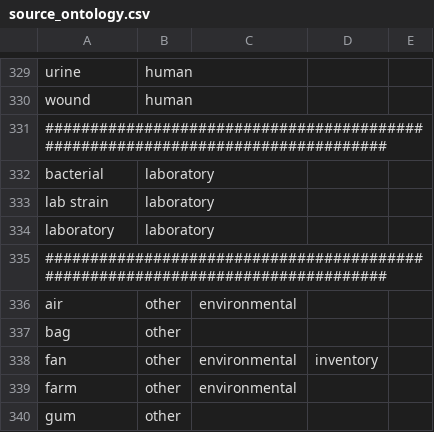
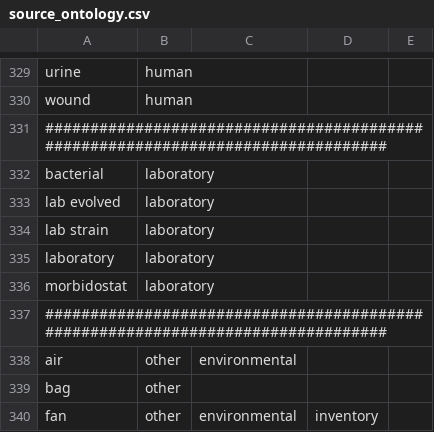
Before and after one commit to yosoyubik/NCBI-Downloader, a CSV file: isolates/etc/source_ontology.csv, drawn as a sheet; only a part is shown, gaps mark what is left out; the shorter side is filled out with more unchanged rows; the diff names each change by its address in the sheet, - before the commit and + after, or states it on an @@ line.

Commit message:
add ontology

```diff
--- a/isolates/etc/source_ontology.csv
+++ b/isolates/etc/source_ontology.csv
+row 333: lab evolved | laboratory
+row 336: morbidostat | laboratory
```
